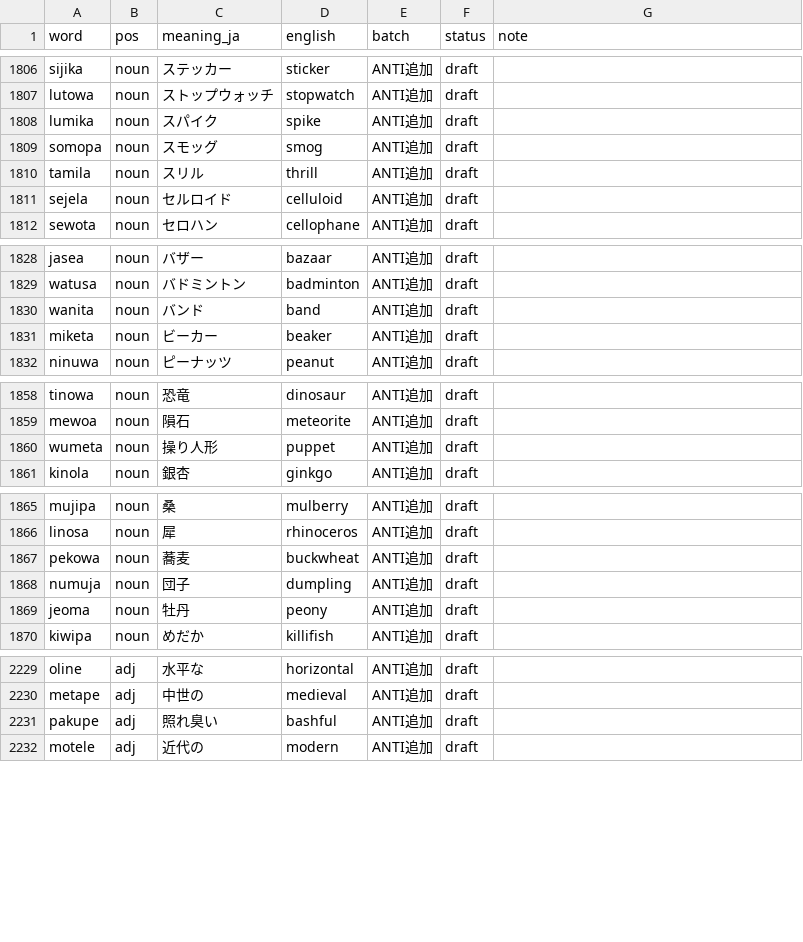
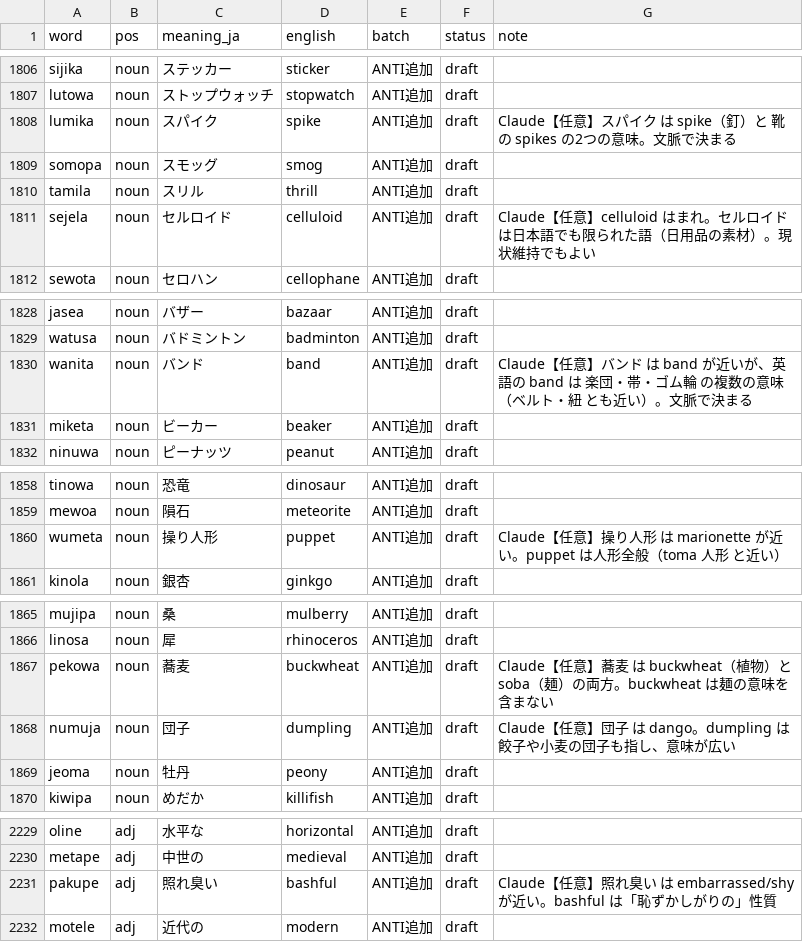
Before and after one commit to kohga1220-stack/logi, a CSV file: dictionary/word_review.csv, drawn as a sheet; only a part is shown, gaps mark what is left out.

```diff
--- a/dictionary/word_review.csv
+++ b/dictionary/word_review.csv
@@ -1807,6 +1807,6 @@ sijika,noun,ステッカー,sticker,ANTI追加,draft,
 lutowa,noun,ストップウォッチ,stopwatch,ANTI追加,draft,
-lumika,noun,スパイク,spike,ANTI追加,draft,
+lumika,noun,スパイク,spike,ANTI追加,draft,Claude【任意】スパイク は spike（釘）と 靴の spikes の2つの意味。文脈で決まる
 somopa,noun,スモッグ,smog,ANTI追加,draft,
 tamila,noun,スリル,thrill,ANTI追加,draft,
-sejela,noun,セルロイド,celluloid,ANTI追加,draft,
+sejela,noun,セルロイド,celluloid,ANTI追加,draft,Claude【任意】celluloid はまれ。セルロイド は日本語でも限られた語（日用品の素材）。現状維持でもよい
 sewota,noun,セロハン,cellophane,ANTI追加,draft,
@@ -1829,3 +1829,3 @@ jasea,noun,バザー,bazaar,ANTI追加,draft,
 watusa,noun,バドミントン,badminton,ANTI追加,draft,
-wanita,noun,バンド,band,ANTI追加,draft,
+wanita,noun,バンド,band,ANTI追加,draft,Claude【任意】バンド は band が近いが、英語の band は 楽団・帯・ゴム輪 の複数の意味（ベルト・紐 とも近い）。文脈で決まる
 miketa,noun,ビーカー,beaker,ANTI追加,draft,
@@ -1859,3 +1859,3 @@ tinowa,noun,恐竜,dinosaur,ANTI追加,draft,
 mewoa,noun,隕石,meteorite,ANTI追加,draft,
-wumeta,noun,操り人形,puppet,ANTI追加,draft,
+wumeta,noun,操り人形,puppet,ANTI追加,draft,Claude【任意】操り人形 は marionette が近い。puppet は人形全般（toma 人形 と近い）
 kinola,noun,銀杏,ginkgo,ANTI追加,draft,
@@ -1866,4 +1866,4 @@ mujipa,noun,桑,mulberry,ANTI追加,draft,
 linosa,noun,犀,rhinoceros,ANTI追加,draft,
-pekowa,noun,蕎麦,buckwheat,ANTI追加,draft,
-numuja,noun,団子,dumpling,ANTI追加,draft,
+pekowa,noun,蕎麦,buckwheat,ANTI追加,draft,Claude【任意】蕎麦 は buckwheat（植物）と soba（麺）の両方。buckwheat は麺の意味を含まない
+numuja,noun,団子,dumpling,ANTI追加,draft,Claude【任意】団子 は dango。dumpling は餃子や小麦の団子も指し、意味が広い
 jeoma,noun,牡丹,peony,ANTI追加,draft,
@@ -2230,3 +2230,3 @@ oline,adj,水平な,horizontal,ANTI追加,draft,
 metape,adj,中世の,medieval,ANTI追加,draft,
-pakupe,adj,照れ臭い,bashful,ANTI追加,draft,
+pakupe,adj,照れ臭い,bashful,ANTI追加,draft,Claude【任意】照れ臭い は embarrassed/shy が近い。bashful は「恥ずかしがりの」性質
 motele,adj,近代の,modern,ANTI追加,draft,
```
Also changed, not shown: 5 other files.
